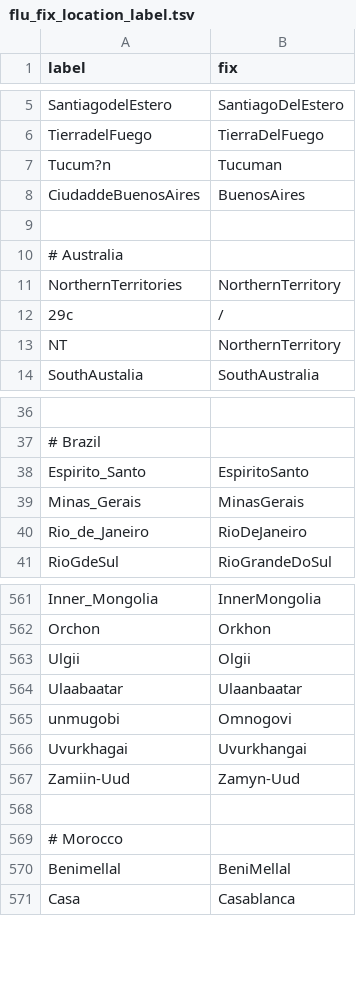
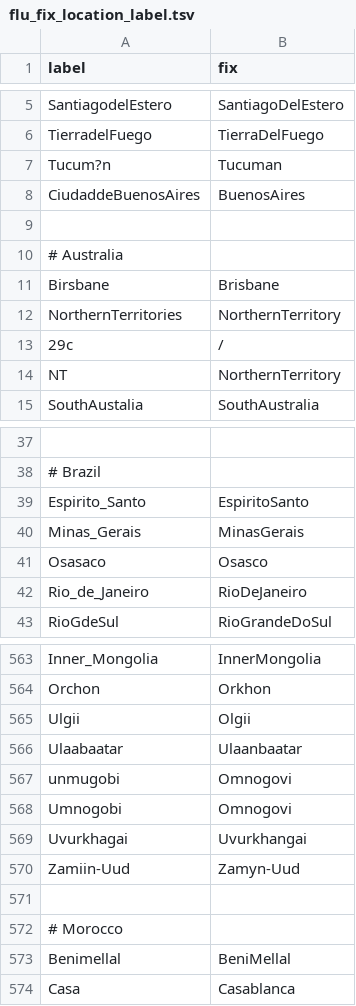
Before and after one commit to nextstrain/fauna, a TSV file: source-data/flu_fix_location_label.tsv, drawn as a sheet; only a part is shown, gaps mark what is left out; the diff names each change by its address in the sheet, - before the commit and + after, or states it on an @@ line.

```diff
--- a/source-data/flu_fix_location_label.tsv
+++ b/source-data/flu_fix_location_label.tsv
+row 11: Birsbane | Brisbane
+row 41: Osasaco | Osasco
+row 568: Umnogobi | Omnogovi
```
Also changed, not shown: source-data/flu_strain_name_fix.tsv, source-data/geo_synonyms.tsv.
